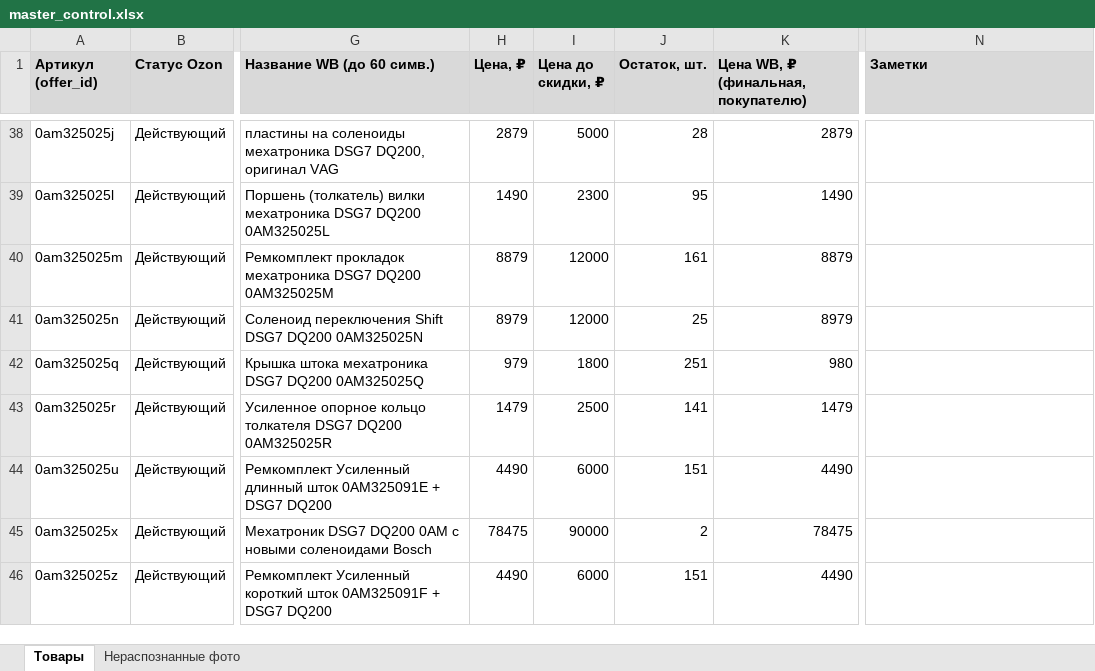
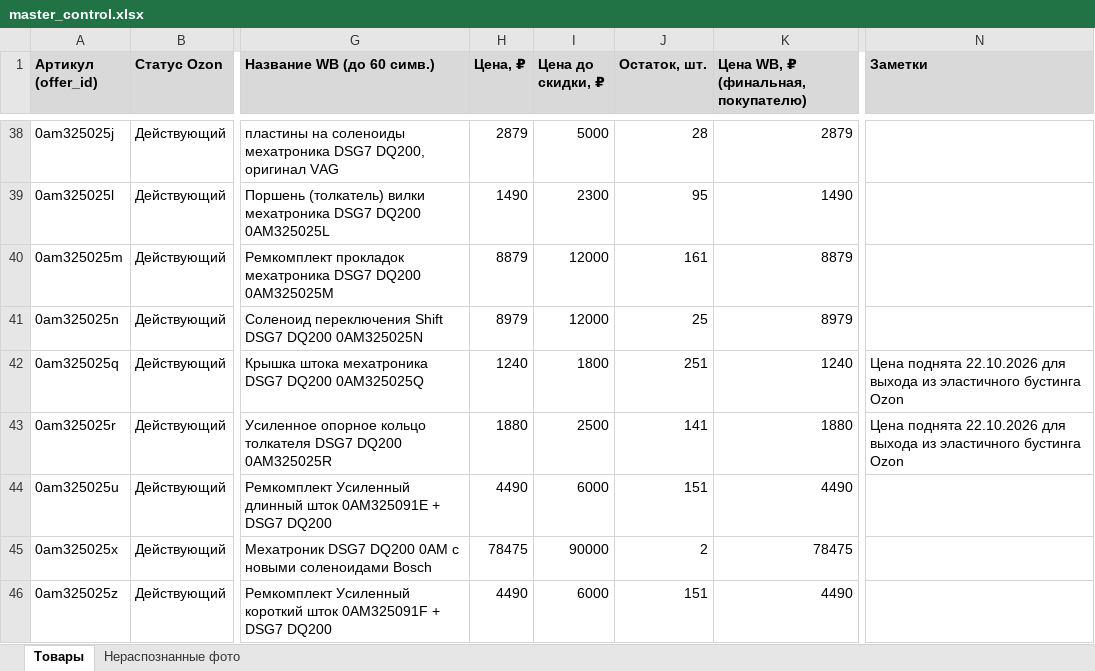
Before and after one commit to antongrigorenko844-prog/marketplace-agent, an Excel workbook: data/master_control.xlsx, sheet Товары, drawn as a sheet; only a part is shown, gaps mark what is left out; values as stored, in another font and other column widths than the file's, no borders; charts and pictures not drawn; the diff covers the shown part only; the diff names each change by its address in the sheet, - before the commit and + after, or states it on an @@ line.

```diff
--- a/data/master_control.xlsx (sheet Товары)
+++ b/data/master_control.xlsx (sheet Товары)
-H42 (Цена, ₽): 979
+H42 (Цена, ₽): 1240
-K42: 980
+K42: 1240
-N42:N43 (Заметки): (empty)
+N42:N43 (Заметки): Цена поднята 22.10.2026 для выхода из эластичного бустинга Ozon
-H43 (Цена, ₽): 1479
+H43 (Цена, ₽): 1880
-K43: 1479
+K43: 1880
```
Also changed, not shown: 27 edited cells elsewhere in this sheet, charts or pictures.
